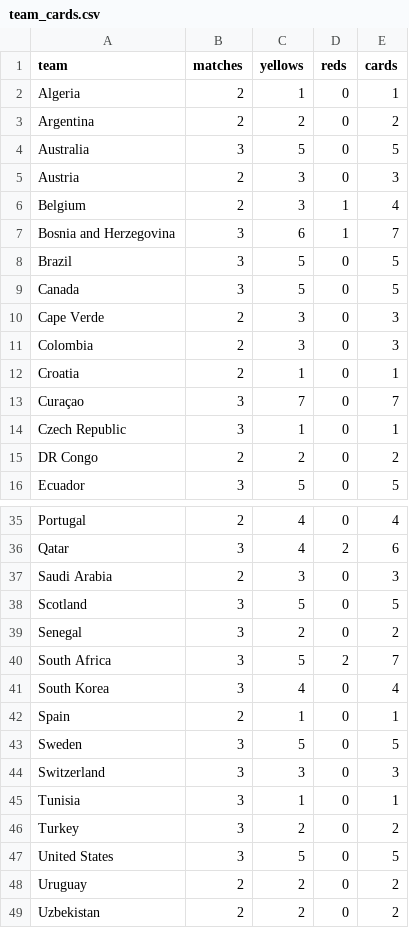
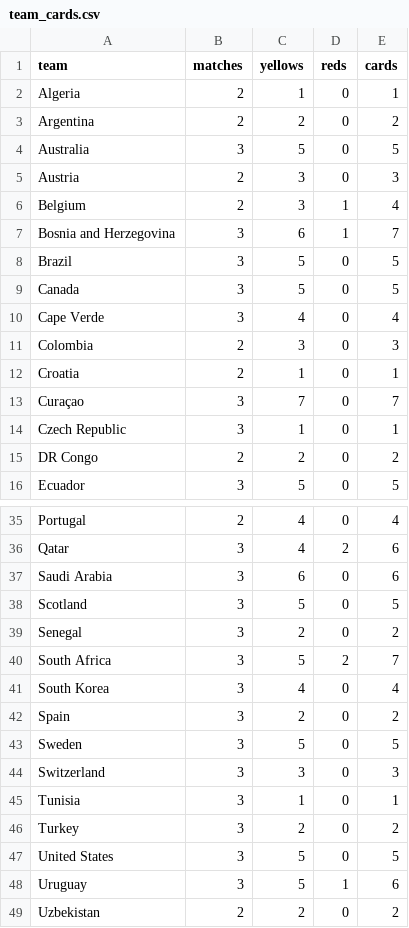
Before and after one commit to Gennarii22/wc26-model, a CSV file: model/data/team_cards.csv, drawn as a sheet; only a part is shown, gaps mark what is left out.

```diff
--- a/model/data/team_cards.csv
+++ b/model/data/team_cards.csv
@@ -9,3 +9,3 @@ Brazil,3,5,0,5
 Canada,3,5,0,5
-Cape Verde,2,3,0,3
+Cape Verde,3,4,0,4
 Colombia,2,3,0,3
@@ -36,3 +36,3 @@ Portugal,2,4,0,4
 Qatar,3,4,2,6
-Saudi Arabia,2,3,0,3
+Saudi Arabia,3,6,0,6
 Scotland,3,5,0,5
@@ -41,3 +41,3 @@ South Africa,3,5,2,7
 South Korea,3,4,0,4
-Spain,2,1,0,1
+Spain,3,2,0,2
 Sweden,3,5,0,5
@@ -47,3 +47,3 @@ Turkey,3,2,0,2
 United States,3,5,0,5
-Uruguay,2,2,0,2
+Uruguay,3,5,1,6
 Uzbekistan,2,2,0,2
```
Also changed, not shown: model/data/golden_boot_v2.csv, model/match_predictions.csv, 9 other files.
